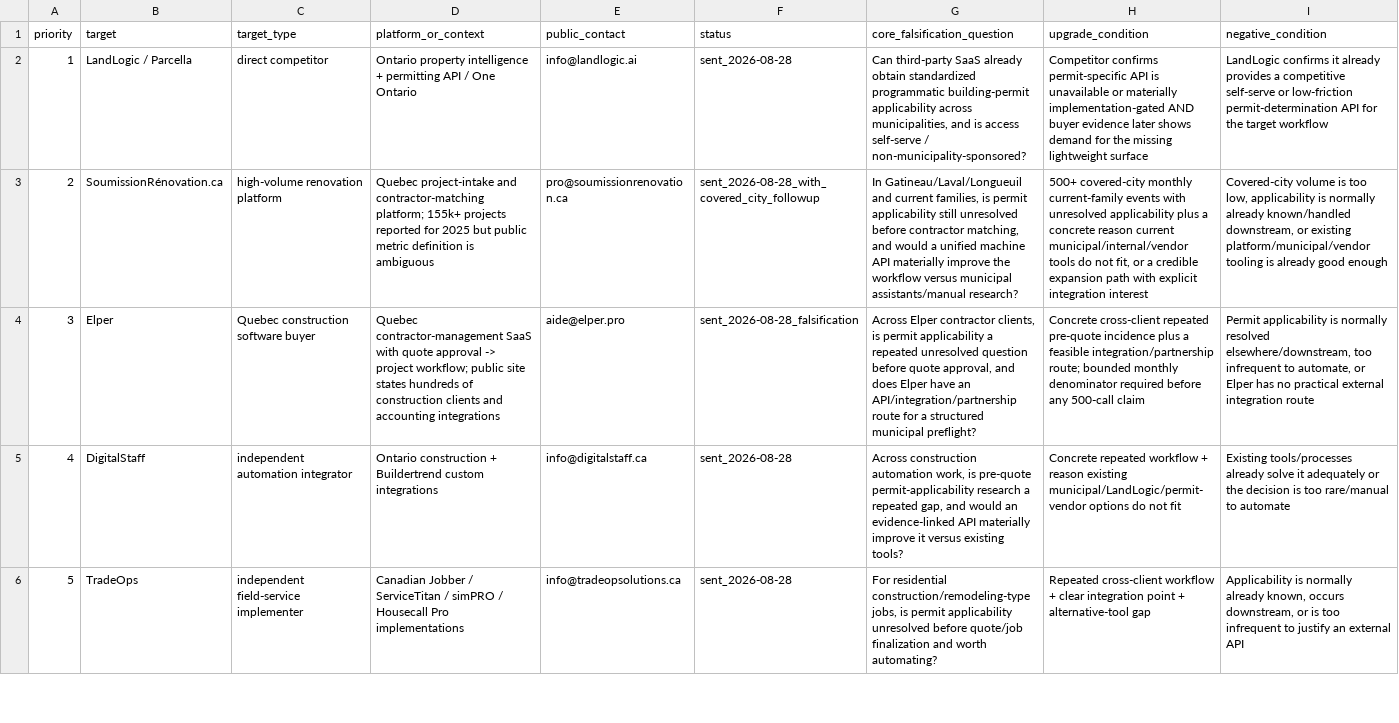
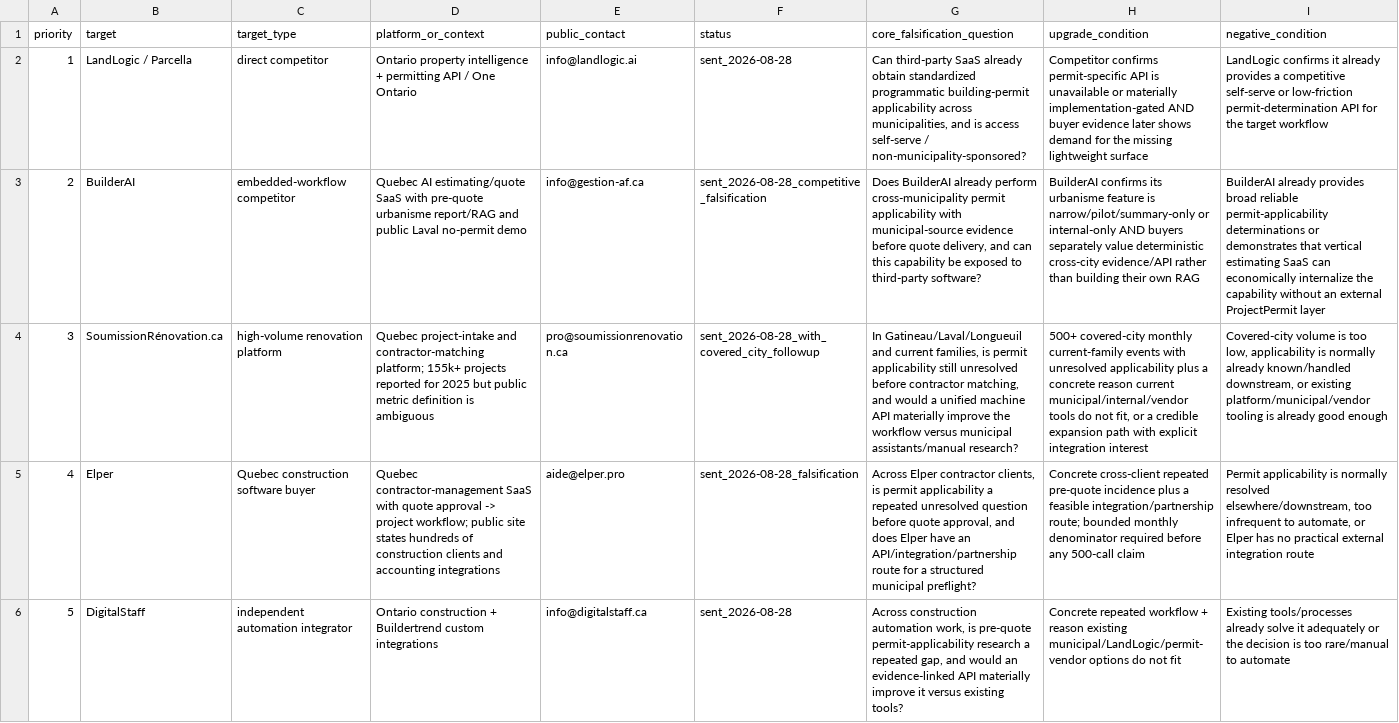
Before and after one commit to ChanghuLiu/projectpermit-mcp, a CSV file: data/differentiation_targets.csv, drawn as a sheet; only a part is shown; the shorter side is filled out with more unchanged rows; addresses are those after the commit; the diff names each change by its address in the sheet, - before the commit and + after, or states it on an @@ line.

Commit message:
Add BuilderAI as Quebec embedded-workflow threat

```diff
--- a/data/differentiation_targets.csv
+++ b/data/differentiation_targets.csv
+row 3: 2 | BuilderAI | embedded-workflow competitor | Quebec AI estimating/quote SaaS with pre-quote urbanisme report/RAG and public Laval no-permit demo | info@gestion-af.ca | sent_2026-08-28_competitive_falsification | Does BuilderAI already perform cross-municipality permit applicability with municipal-source evidence before quote delivery, and can this capability be exposed to third-party software? | BuilderAI confirms its urbanisme feature is narrow/pilot/summary-only or internal-only AND buyers separately value deterministic cross-city evidence/API rather than building their own RAG | BuilderAI already provides broad reliable permit-applicability determinations or demonstrates that vertical estimating SaaS can economically internalize the capability without an external ProjectPermit layer
@@ column A (priority) renumbered from row 4 down @@
```
